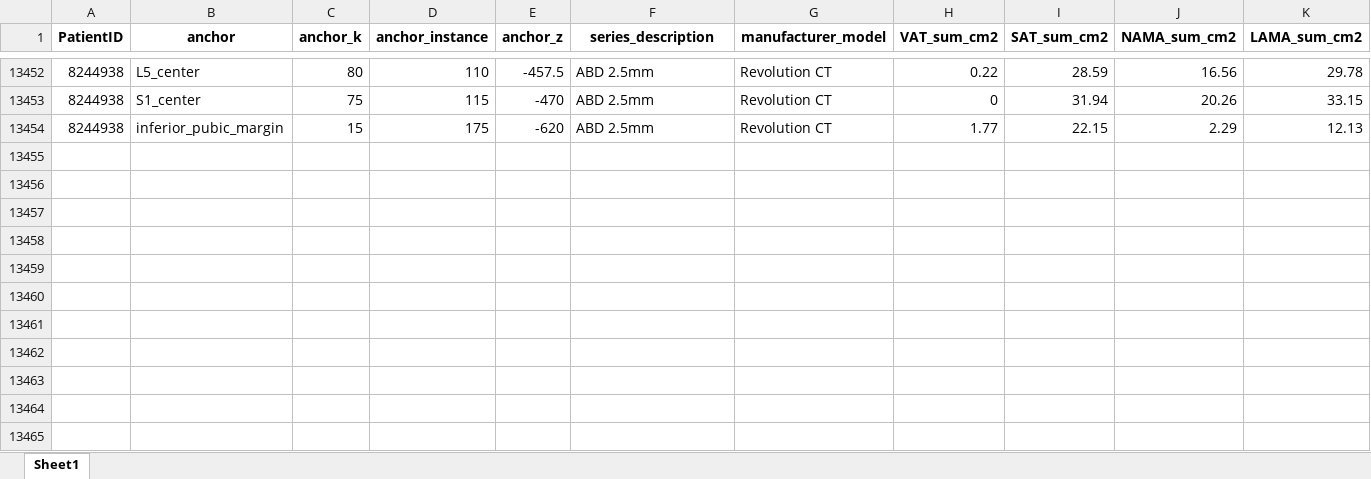
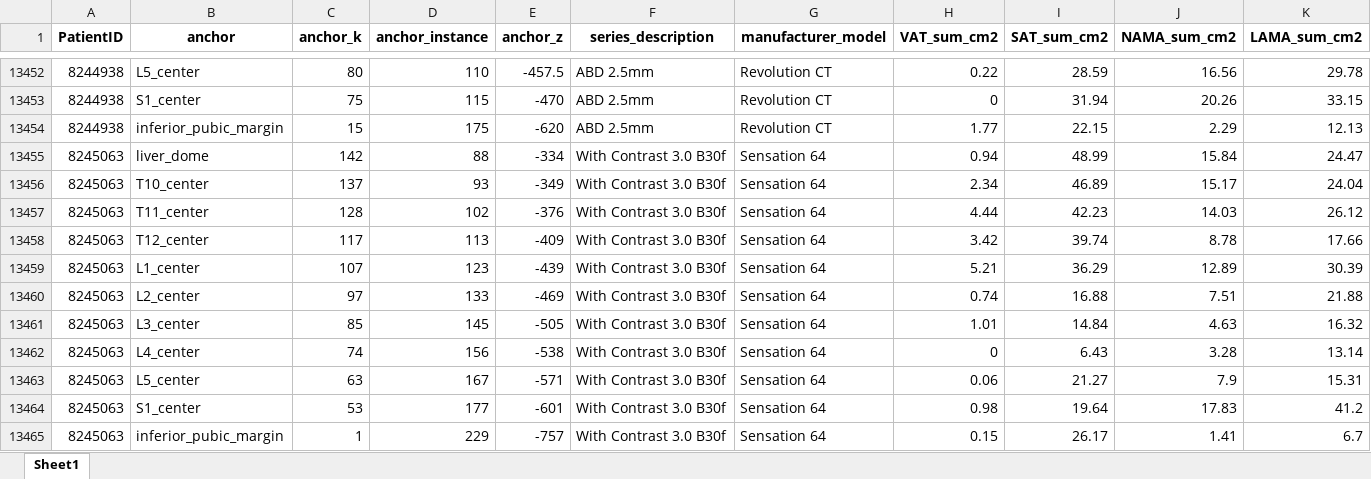
Before and after one commit to JHWannabe/2026-1_Study, an Excel workbook: 연구코드/data/강남/landmark/강남_landmark_body_composition.xlsx, sheet Sheet1, drawn as a sheet; only a part is shown, gaps mark what is left out; values as stored, in another font and other column widths than the file's, no borders; rows hold the shown columns only; the diff names each change by its address in the sheet, - before the commit and + after, or states it on an @@ line.

```diff
--- a/연구코드/data/강남/landmark/강남_landmark_body_composition.xlsx (sheet Sheet1)
+++ b/연구코드/data/강남/landmark/강남_landmark_body_composition.xlsx (sheet Sheet1)
+row 13455: 8245063 | liver_dome | 142 | 88 | -334 | With Contrast 3.0 B30f | Sensation 64 | 0.94 | 48.99 | 15.84 | 24.47
+row 13456: 8245063 | T10_center | 137 | 93 | -349 | With Contrast 3.0 B30f | Sensation 64 | 2.34 | 46.89 | 15.17 | 24.04
+row 13457: 8245063 | T11_center | 128 | 102 | -376 | With Contrast 3.0 B30f | Sensation 64 | 4.44 | 42.23 | 14.03 | 26.12
+row 13458: 8245063 | T12_center | 117 | 113 | -409 | With Contrast 3.0 B30f | Sensation 64 | 3.42 | 39.74 | 8.78 | 17.66
+row 13459: 8245063 | L1_center | 107 | 123 | -439 | With Contrast 3.0 B30f | Sensation 64 | 5.21 | 36.29 | 12.89 | 30.39
+row 13460: 8245063 | L2_center | 97 | 133 | -469 | With Contrast 3.0 B30f | Sensation 64 | 0.74 | 16.88 | 7.51 | 21.88
+row 13461: 8245063 | L3_center | 85 | 145 | -505 | With Contrast 3.0 B30f | Sensation 64 | 1.01 | 14.84 | 4.63 | 16.32
+row 13462: 8245063 | L4_center | 74 | 156 | -538 | With Contrast 3.0 B30f | Sensation 64 | 0 | 6.43 | 3.28 | 13.14
+row 13463: 8245063 | L5_center | 63 | 167 | -571 | With Contrast 3.0 B30f | Sensation 64 | 0.06 | 21.27 | 7.9 | 15.31
+row 13464: 8245063 | S1_center | 53 | 177 | -601 | With Contrast 3.0 B30f | Sensation 64 | 0.98 | 19.64 | 17.83 | 41.2
+row 13465: 8245063 | inferior_pubic_margin | 1 | 229 | -757 | With Contrast 3.0 B30f | Sensation 64 | 0.15 | 26.17 | 1.41 | 6.7
```
Also changed, not shown: 연구코드/data/강남/landmark/강남_landmarks.xlsx, 1 other file.
